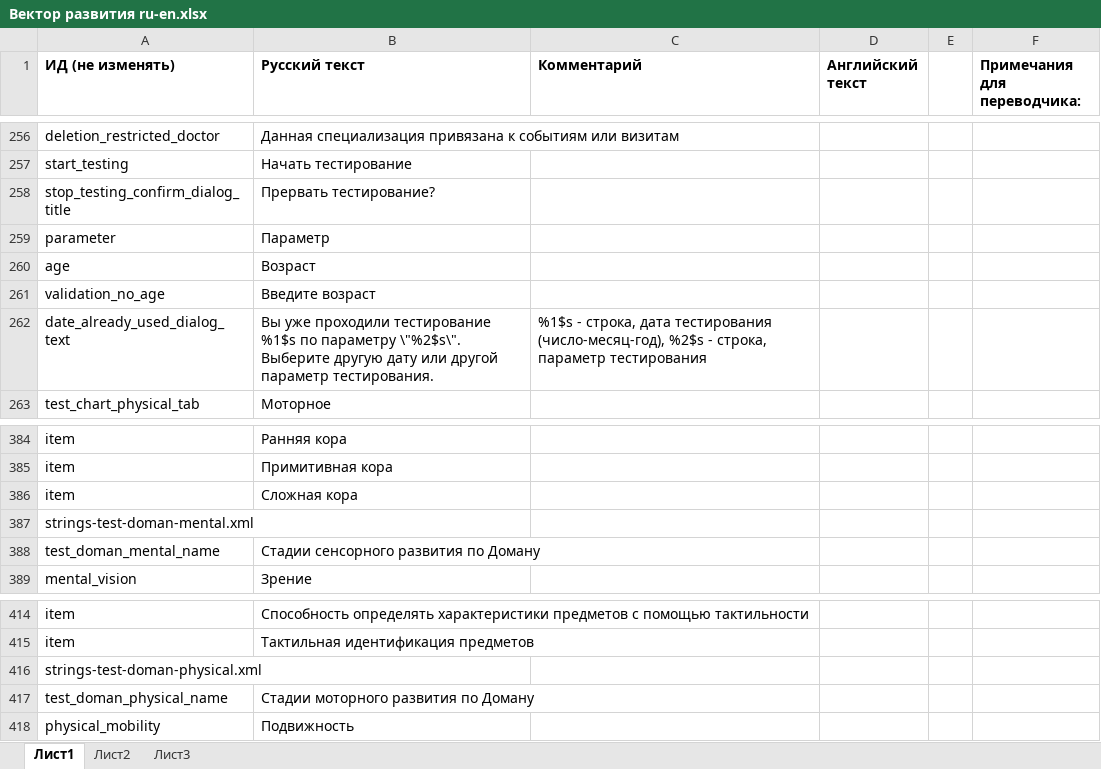
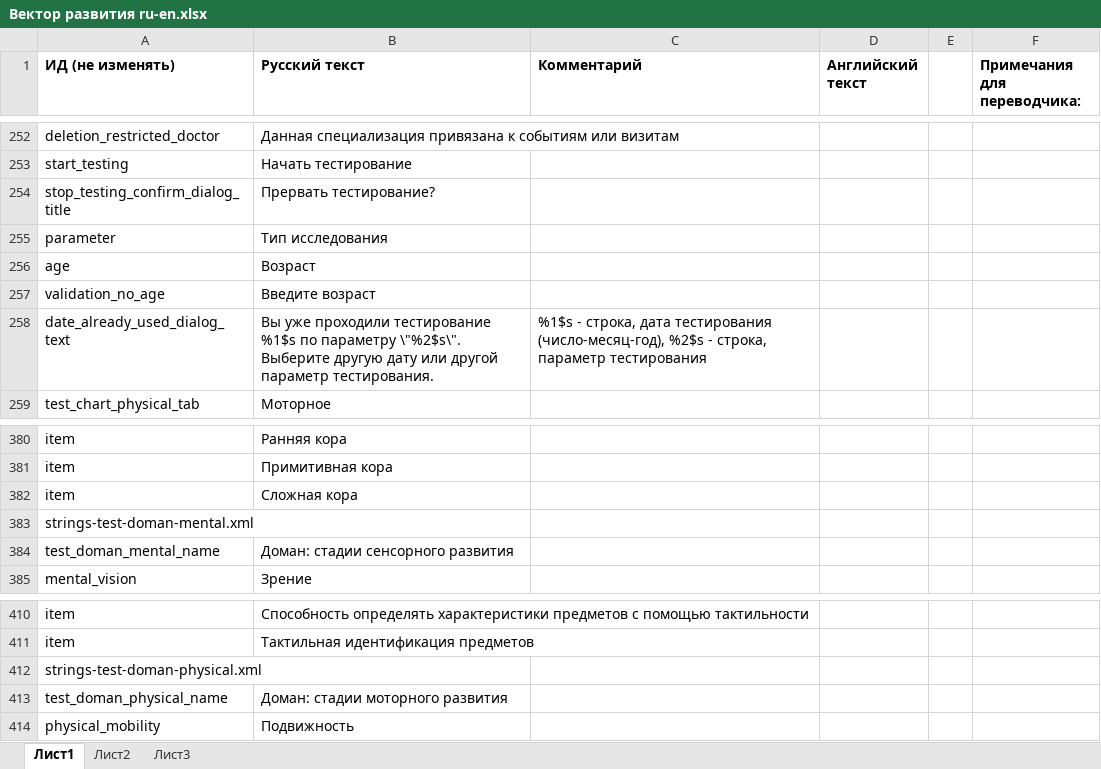
Before and after one commit to workaholicsClub/healthvectorApp-old, an Excel workbook: Вектор развития ru-en.xlsx, sheet Лист1, drawn as a sheet; only a part is shown, gaps mark what is left out; values as stored, in another font and other column widths than the file's, no borders; addresses are those after the commit; the diff covers the shown part only; the diff names each change by its address in the sheet, - before the commit and + after, or states it on an @@ line.

```diff
--- a/Вектор развития ru-en.xlsx (sheet Лист1)
+++ b/Вектор развития ru-en.xlsx (sheet Лист1)
-B255 (Русский текст): Параметр
+B255 (Русский текст): Тип исследования
-B384 (Русский текст): Стадии сенсорного развития по Доману
+B384 (Русский текст): Доман: стадии сенсорного развития
-B413 (Русский текст): Стадии моторного развития по Доману
+B413 (Русский текст): Доман: стадии моторного развития
```
Also changed, not shown: 7 added rows, 11 removed rows and 9 edited cells elsewhere in this sheet, 1 other file.
